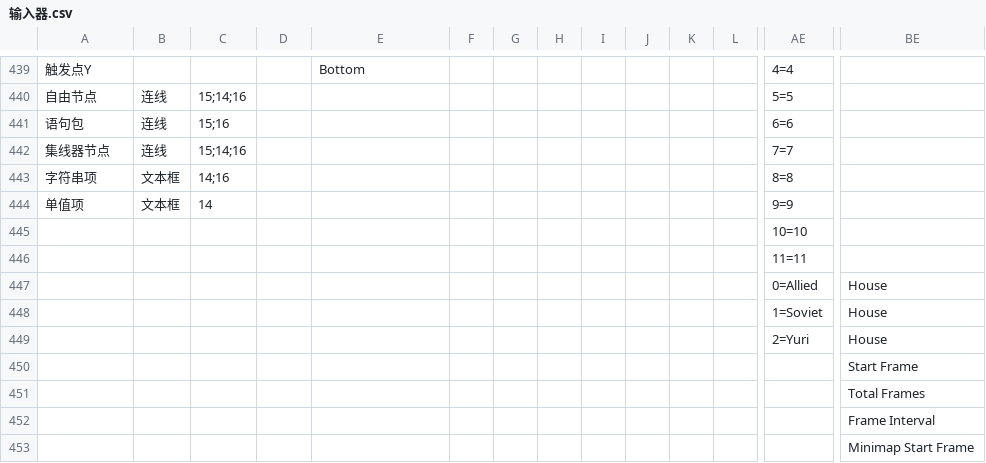
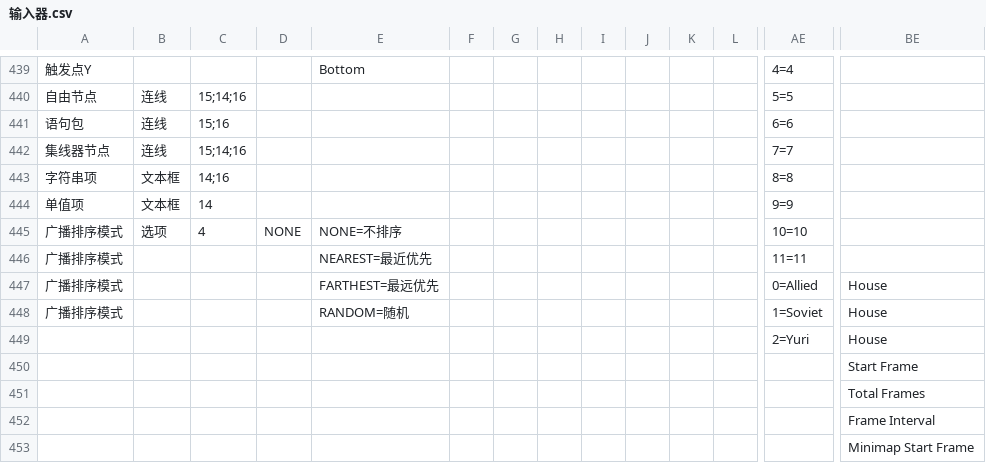
Before and after one commit to ra2diy/INI-Weaver-Module-Library, a CSV file: 输入器.csv, drawn as a sheet; only a part is shown, gaps mark what is left out; removed rows and columns are numbered as before the commit, all else as after; rows hold the shown columns only; the diff covers the shown part only; the diff names each change by its address in the sheet, - before the commit and + after, or states it on an @@ line.

```diff
--- a/输入器.csv
+++ b/输入器.csv
-row 445:  |  |  |  |  |  |  |  |  |  |  |  | 10=10
-row 446:  |  |  |  |  |  |  |  |  |  |  |  | 11=11
-row 447:  |  |  |  |  |  |  |  |  |  |  |  | 0=Allied | House
-row 448:  |  |  |  |  |  |  |  |  |  |  |  | 1=Soviet | House
+row 445: 广播排序模式 | 选项 | 4 | NONE | NONE=不排序 |  |  |  |  |  |  |  | 10=10
+row 446: 广播排序模式 |  |  |  | NEAREST=最近优先 |  |  |  |  |  |  |  | 11=11
+row 447: 广播排序模式 |  |  |  | FARTHEST=最远优先 |  |  |  |  |  |  |  | 0=Allied | House
+row 448: 广播排序模式 |  |  |  | RANDOM=随机 |  |  |  |  |  |  |  | 1=Soviet | House
```
Also changed, not shown: 33 added rows elsewhere in this file, 入口.csv, 导出器.csv, 10 other files.
